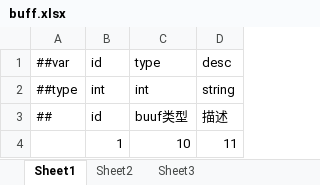
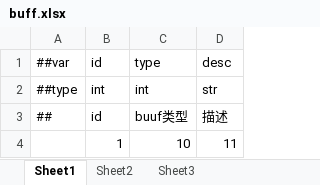
Before and after one commit to RedEyesC/ConfigEditor, an Excel workbook: Sample/buff.xlsx, sheet Sheet1, drawn as a sheet; values as stored, in another font and other column widths than the file's, no borders; the diff names each change by its address in the sheet, - before the commit and + after, or states it on an @@ line.

```diff
--- a/Sample/buff.xlsx (sheet Sheet1)
+++ b/Sample/buff.xlsx (sheet Sheet1)
-D2: string
+D2: str
```
Also changed, not shown: Sample/table.xlsx, Sample/通用配置.xlsx, 4 other files.
